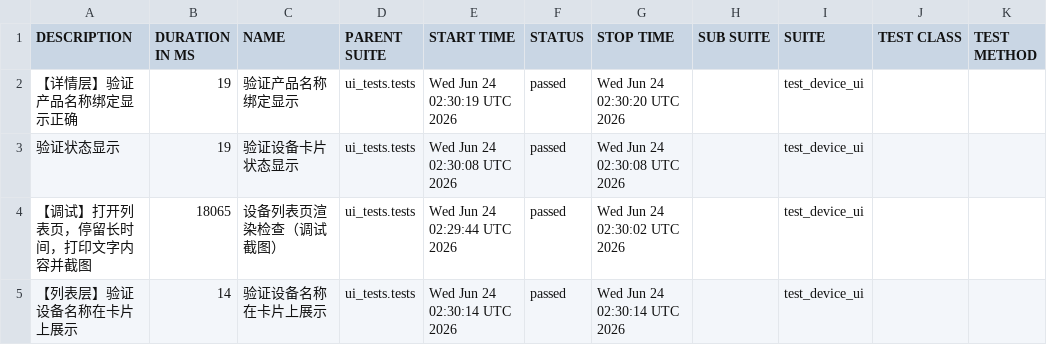
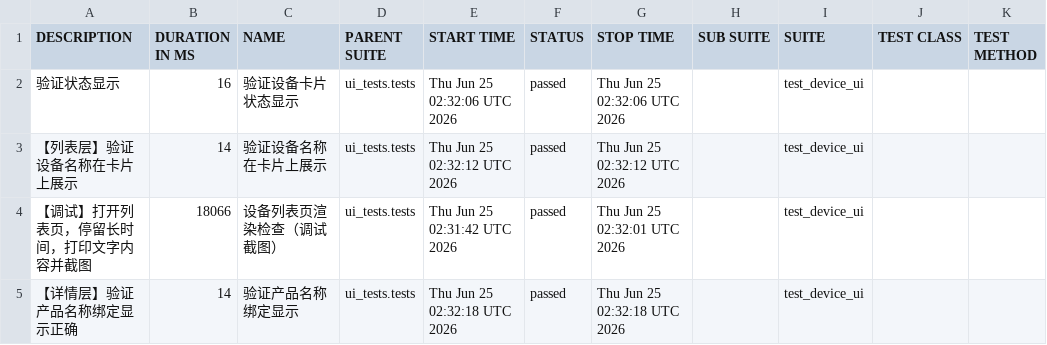
Before and after one commit to piaqiahia/iot-test-framework, a CSV file: ui-report/data/suites.csv, drawn as a sheet.

```diff
--- a/ui-report/data/suites.csv
+++ b/ui-report/data/suites.csv
@@ -1,5 +1,5 @@
 "DESCRIPTION","DURATION IN MS","NAME","PARENT SUITE","START TIME","STATUS","STOP TIME","SUB SUITE","SUITE","TEST CLASS","TEST METHOD"
-"【详情层】验证产品名称绑定显示正确","19","验证产品名称绑定显示","ui_tests.tests","Wed Jun 24 02:30:19 UTC 2026","passed","Wed Jun 24 02:30:20 UTC 2026","","test_device_ui","",""
-"验证状态显示","19","验证设备卡片状态显示","ui_tests.tests","Wed Jun 24 02:30:08 UTC 2026","passed","Wed Jun 24 02:30:08 UTC 2026","","test_device_ui","",""
-"【调试】打开列表页，停留长时间，打印文字内容并截图","18065","设备列表页渲染检查（调试截图）","ui_tests.tests","Wed Jun 24 02:29:44 UTC 2026","passed","Wed Jun 24 02:30:02 UTC 2026","","test_device_ui","",""
-"【列表层】验证设备名称在卡片上展示","14","验证设备名称在卡片上展示","ui_tests.tests","Wed Jun 24 02:30:14 UTC 2026","passed","Wed Jun 24 02:30:14 UTC 2026","","test_device_ui","",""
+"验证状态显示","16","验证设备卡片状态显示","ui_tests.tests","Thu Jun 25 02:32:06 UTC 2026","passed","Thu Jun 25 02:32:06 UTC 2026","","test_device_ui","",""
+"【列表层】验证设备名称在卡片上展示","14","验证设备名称在卡片上展示","ui_tests.tests","Thu Jun 25 02:32:12 UTC 2026","passed","Thu Jun 25 02:32:12 UTC 2026","","test_device_ui","",""
+"【调试】打开列表页，停留长时间，打印文字内容并截图","18066","设备列表页渲染检查（调试截图）","ui_tests.tests","Thu Jun 25 02:31:42 UTC 2026","passed","Thu Jun 25 02:32:01 UTC 2026","","test_device_ui","",""
+"【详情层】验证产品名称绑定显示正确","14","验证产品名称绑定显示","ui_tests.tests","Thu Jun 25 02:32:18 UTC 2026","passed","Thu Jun 25 02:32:18 UTC 2026","","test_device_ui","",""
```
Also changed, not shown: 19 other files.
